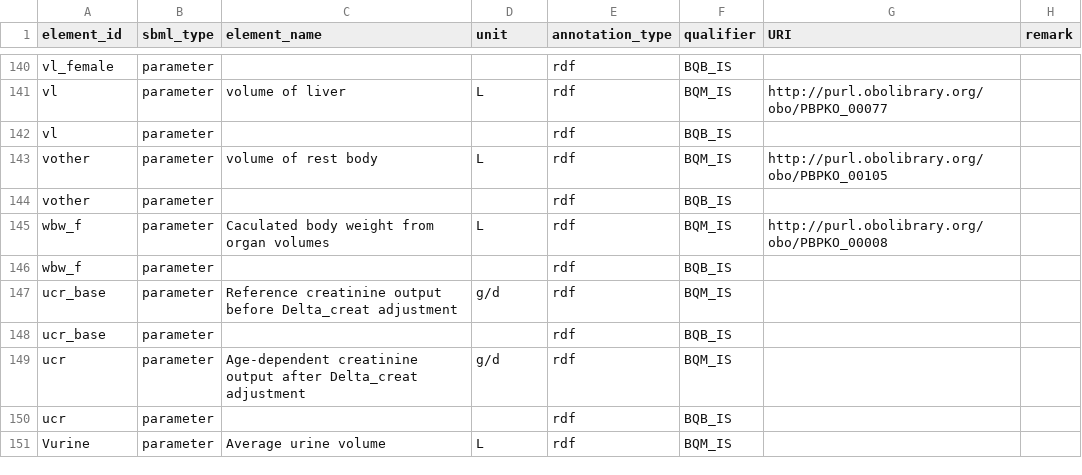
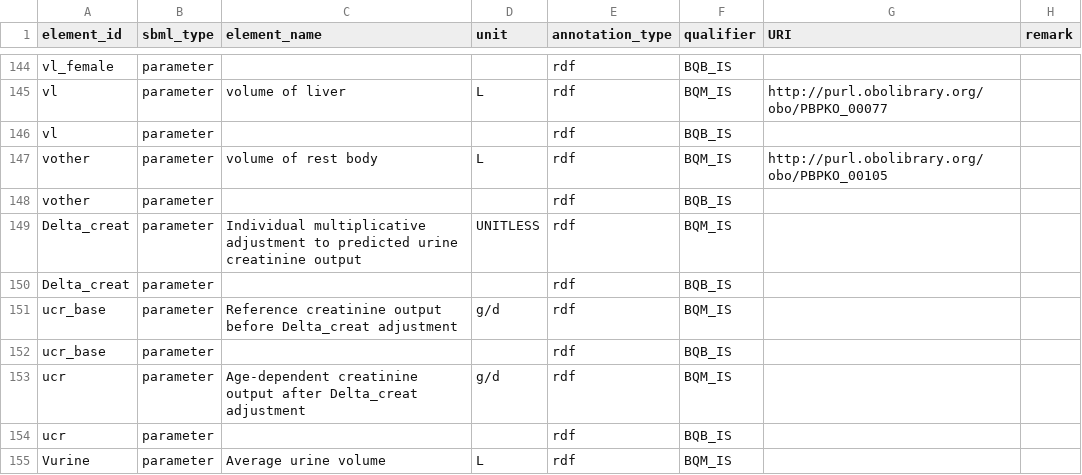
Before and after one commit to fair-pbk/pbk-cd, a CSV file: model/pbk_cd_gastellu_2026_revised.annotations.csv, drawn as a sheet; only a part is shown, gaps mark what is left out; the diff covers the shown part only.

```diff
--- a/model/pbk_cd_gastellu_2026_revised.annotations.csv
+++ b/model/pbk_cd_gastellu_2026_revised.annotations.csv
@@ -144,4 +148,4 @@ vother,parameter,volume of rest body,L,rdf,BQM_IS,http://purl.obolibrary.org/obo
 vother,parameter,,,rdf,BQB_IS,,
-wbw_f,parameter,Caculated body weight from organ volumes,L,rdf,BQM_IS,http://purl.obolibrary.org/obo/PBPKO_00008,
-wbw_f,parameter,,,rdf,BQB_IS,,
+Delta_creat,parameter,Individual multiplicative adjustment to predicted urine creatinine output,UNITLESS,rdf,BQM_IS,,
+Delta_creat,parameter,,,rdf,BQB_IS,,
 ucr_base,parameter,Reference creatinine output before Delta_creat adjustment,g/d,rdf,BQM_IS,,
```
Also changed, not shown: 16 added rows, 1 removed row, 11 moved rows and 6 edited cells elsewhere in this file, parametrisations/pbk_cd_gastellu_2026_revised_default_params.csv, 6 other files.
